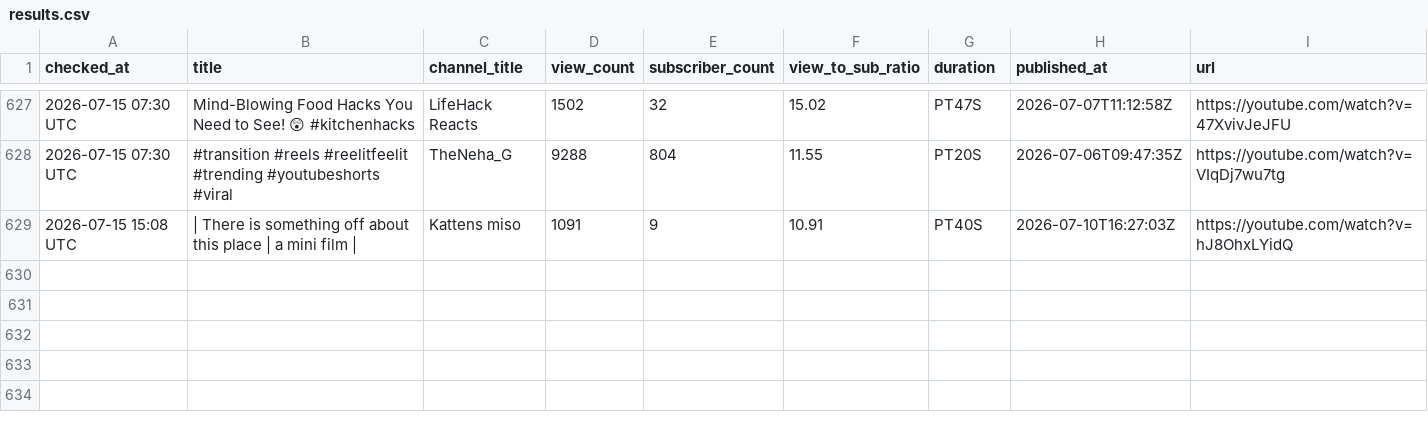
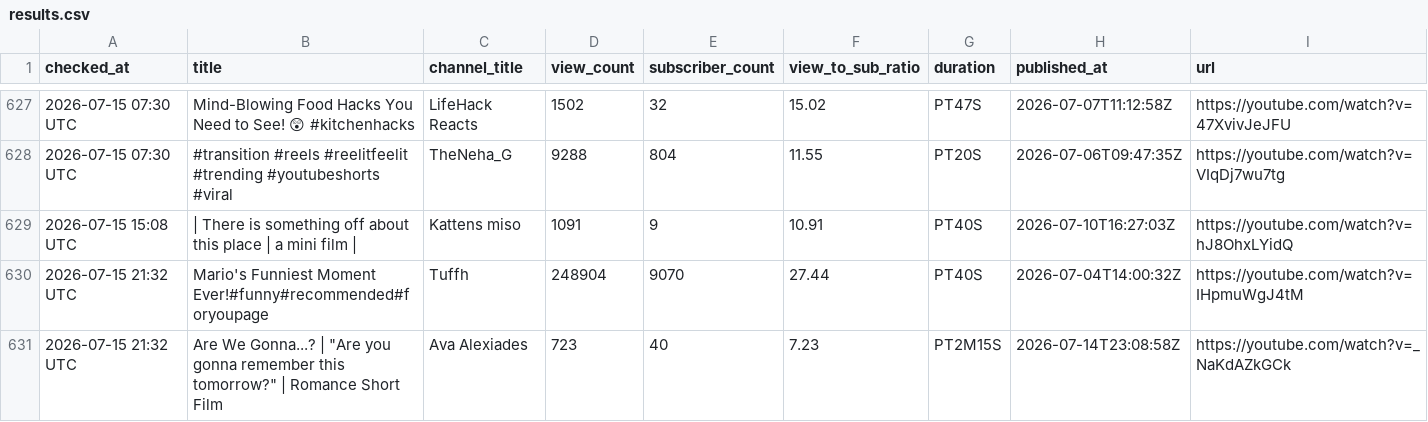
Before and after one commit to raccoon11010/viral-tracker, a CSV file: results.csv, drawn as a sheet; only a part is shown, gaps mark what is left out; the diff names each change by its address in the sheet, - before the commit and + after, or states it on an @@ line.

Commit message:
update results Wed Jul 15 21:32:03 UTC 2026

```diff
--- a/results.csv
+++ b/results.csv
+row 630: 2026-07-15 21:32 UTC | Mario's Funniest Moment Ever!#funny#recommended#foryoupage | Tuffh | 248904 | 9070 | 27.44 | PT40S | 2026-07-04T14:00:32Z | https://youtube.com/watch?v=IHpmuWgJ4tM
+row 631: 2026-07-15 21:32 UTC | Are We Gonna...? | "Are you gonna remember this tomorrow?" | Romance Short Film | Ava Alexiades | 723 | 40 | 7.23 | PT2M15S | 2026-07-14T23:08:58Z | https://youtube.com/watch?v=_NaKdAZkGCk
```
